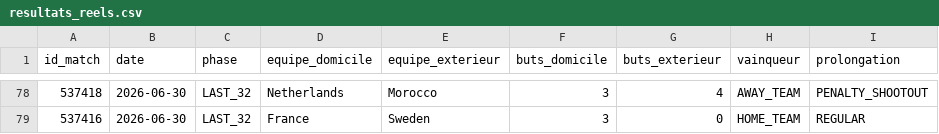
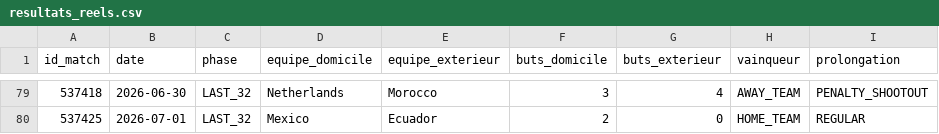
Before and after one commit to antoine62232/pronos-foot-ia, a CSV file: data/resultats_reels.csv, drawn as a sheet; only a part is shown, gaps mark what is left out; the diff covers the shown part only.

```diff
--- a/data/resultats_reels.csv
+++ b/data/resultats_reels.csv
@@ -78,2 +79,2 @@ id_match,date,phase,equipe_domicile,equipe_exterieur,buts_domicile,buts_exterieu
 537418,2026-06-30,LAST_32,Netherlands,Morocco,3,4,AWAY_TEAM,PENALTY_SHOOTOUT
-537416,2026-06-30,LAST_32,France,Sweden,3,0,HOME_TEAM,REGULAR
+537425,2026-07-01,LAST_32,Mexico,Ecuador,2,0,HOME_TEAM,REGULAR
```
Also changed, not shown: 1 added row and 31 moved rows elsewhere in this file, data/bracket_complet_live.csv.
